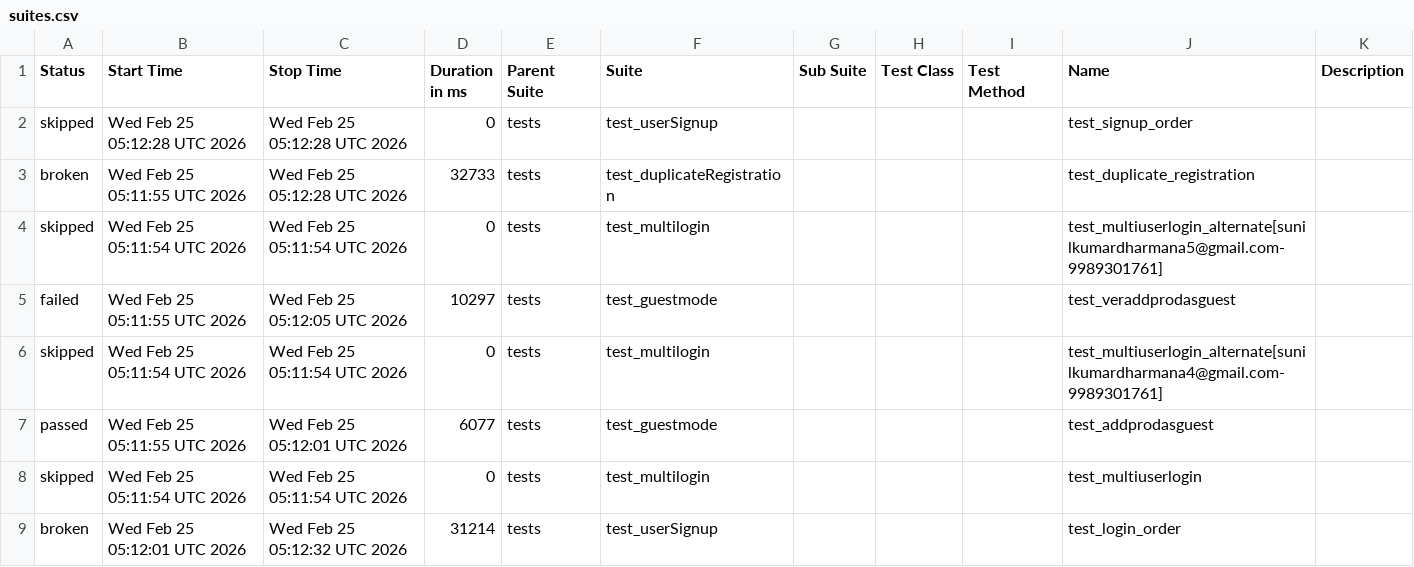
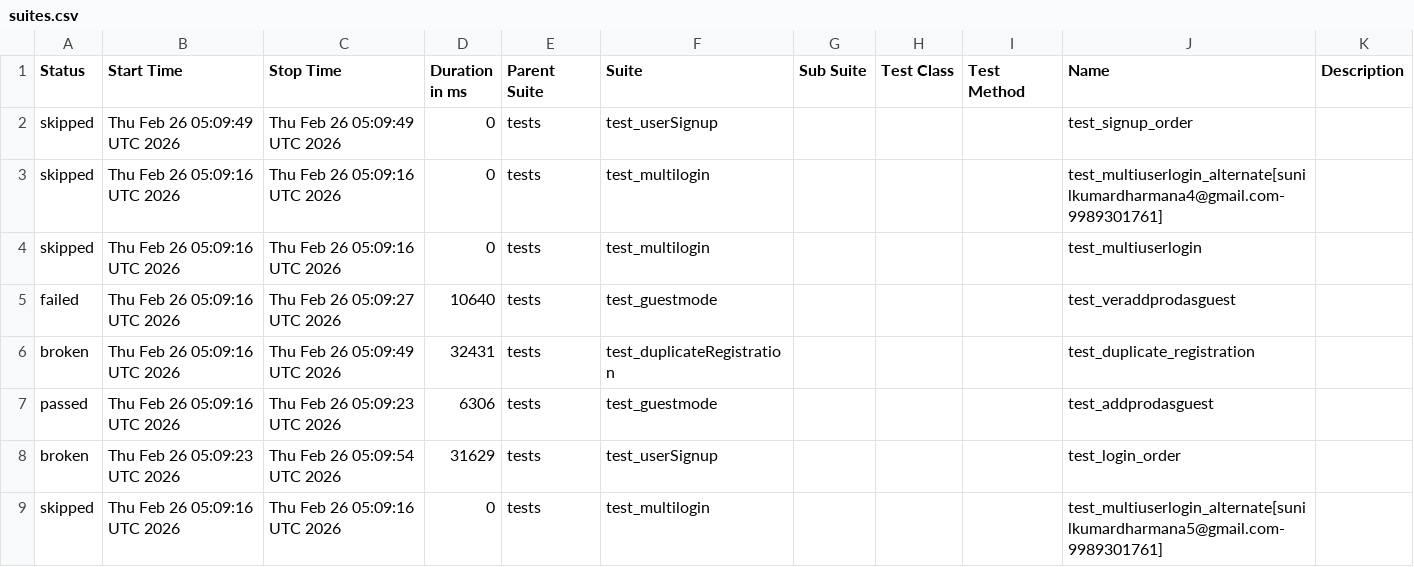
Before and after one commit to sunilkumardharmana24-afk/My_project, a CSV file: data/suites.csv, drawn as a sheet.

```diff
--- a/data/suites.csv
+++ b/data/suites.csv
@@ -1,9 +1,9 @@
 "Status","Start Time","Stop Time","Duration in ms","Parent Suite","Suite","Sub Suite","Test Class","Test Method","Name","Description"
-"skipped","Wed Feb 25 05:12:28 UTC 2026","Wed Feb 25 05:12:28 UTC 2026","0","tests","test_userSignup","","","","test_signup_order",""
-"broken","Wed Feb 25 05:11:55 UTC 2026","Wed Feb 25 05:12:28 UTC 2026","32733","tests","test_duplicateRegistration","","","","test_duplicate_registration",""
-"skipped","Wed Feb 25 05:11:54 UTC 2026","Wed Feb 25 05:11:54 UTC 2026","0","tests","test_multilogin","","","","test_multiuserlogin_alternate[sunilkumardharmana5@gmail.com-9989301761]",""
-"failed","Wed Feb 25 05:11:55 UTC 2026","Wed Feb 25 05:12:05 UTC 2026","10297","tests","test_guestmode","","","","test_veraddprodasguest",""
-"skipped","Wed Feb 25 05:11:54 UTC 2026","Wed Feb 25 05:11:54 UTC 2026","0","tests","test_multilogin","","","","test_multiuserlogin_alternate[sunilkumardharmana4@gmail.com-9989301761]",""
-"passed","Wed Feb 25 05:11:55 UTC 2026","Wed Feb 25 05:12:01 UTC 2026","6077","tests","test_guestmode","","","","test_addprodasguest",""
-"skipped","Wed Feb 25 05:11:54 UTC 2026","Wed Feb 25 05:11:54 UTC 2026","0","tests","test_multilogin","","","","test_multiuserlogin",""
-"broken","Wed Feb 25 05:12:01 UTC 2026","Wed Feb 25 05:12:32 UTC 2026","31214","tests","test_userSignup","","","","test_login_order",""
+"skipped","Thu Feb 26 05:09:49 UTC 2026","Thu Feb 26 05:09:49 UTC 2026","0","tests","test_userSignup","","","","test_signup_order",""
+"skipped","Thu Feb 26 05:09:16 UTC 2026","Thu Feb 26 05:09:16 UTC 2026","0","tests","test_multilogin","","","","test_multiuserlogin_alternate[sunilkumardharmana4@gmail.com-9989301761]",""
+"skipped","Thu Feb 26 05:09:16 UTC 2026","Thu Feb 26 05:09:16 UTC 2026","0","tests","test_multilogin","","","","test_multiuserlogin",""
+"failed","Thu Feb 26 05:09:16 UTC 2026","Thu Feb 26 05:09:27 UTC 2026","10640","tests","test_guestmode","","","","test_veraddprodasguest",""
+"broken","Thu Feb 26 05:09:16 UTC 2026","Thu Feb 26 05:09:49 UTC 2026","32431","tests","test_duplicateRegistration","","","","test_duplicate_registration",""
+"passed","Thu Feb 26 05:09:16 UTC 2026","Thu Feb 26 05:09:23 UTC 2026","6306","tests","test_guestmode","","","","test_addprodasguest",""
+"broken","Thu Feb 26 05:09:23 UTC 2026","Thu Feb 26 05:09:54 UTC 2026","31629","tests","test_userSignup","","","","test_login_order",""
+"skipped","Thu Feb 26 05:09:16 UTC 2026","Thu Feb 26 05:09:16 UTC 2026","0","tests","test_multilogin","","","","test_multiuserlogin_alternate[sunilkumardharmana5@gmail.com-9989301761]",""
```
Also changed, not shown: 52 other files.
